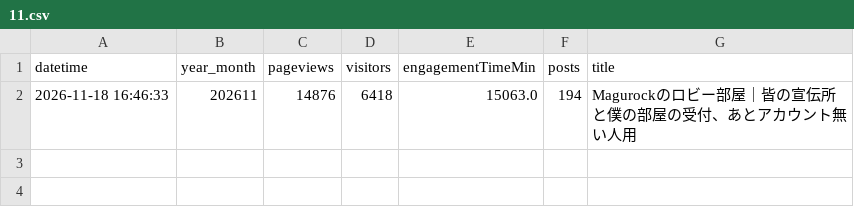
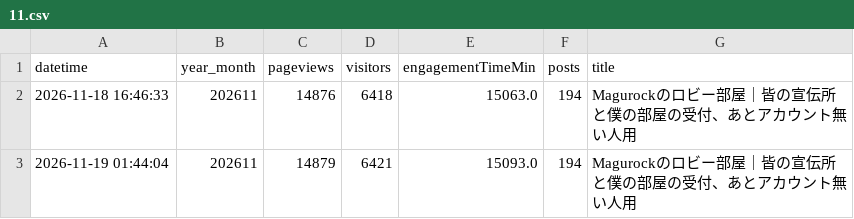
Before and after one commit to toka-kun/Padlet-Viewer, a CSV file: archive/magurock/lobby/2026/11.csv, drawn as a sheet.

```diff
--- a/archive/magurock/lobby/2026/11.csv
+++ b/archive/magurock/lobby/2026/11.csv
@@ -2 +2,2 @@ datetime,year_month,pageviews,visitors,engagementTimeMin,posts,title
 2026-11-18 16:46:33,202611,14876,6418,15063.0,194,Magurockのロビー部屋｜皆の宣伝所と僕の部屋の受付、あとアカウント無い人用
+2026-11-19 01:44:04,202611,14879,6421,15093.0,194,Magurockのロビー部屋｜皆の宣伝所と僕の部屋の受付、あとアカウント無い人用
```
Also changed, not shown: 30 other files.
